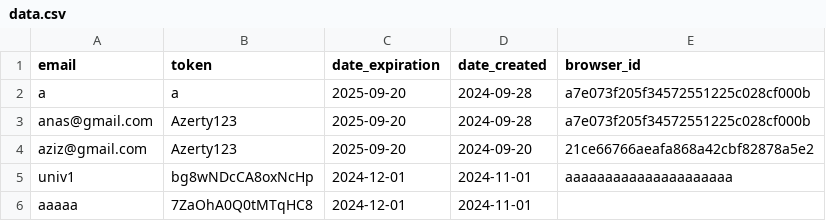
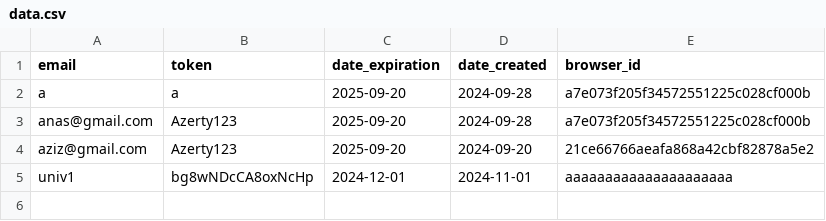
Before and after one commit to zero1-boop/zero, a CSV file: data.csv, drawn as a sheet.

Commit message:
Updated data.csv: delete action performed.

```diff
--- a/data.csv
+++ b/data.csv
@@ -5,2 +5 @@ aziz@gmail.com,Azerty123,2025-09-20,2024-09-20,21ce66766aeafa868a42cbf82878a5e2
 univ1,bg8wNDcCA8oxNcHp,2024-12-01,2024-11-01,aaaaaaaaaaaaaaaaaaaaa
-aaaaa,7ZaOhA0Q0tMTqHC8,2024-12-01,2024-11-01,
```
